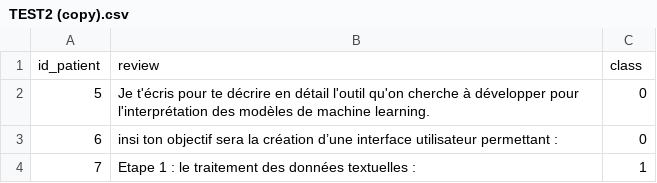
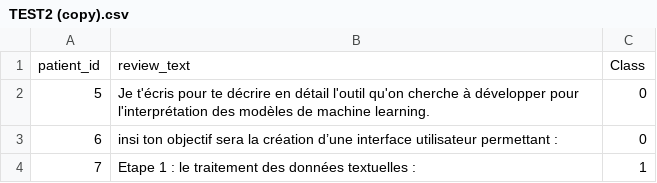
Before and after one commit to sararb/medicalproject, a CSV file: Project/Interface/DATA/TEST2 (copy).csv, drawn as a sheet; removed rows and columns are numbered as before the commit, all else as after; the diff names each change by its address in the sheet, - before the commit and + after, or states it on an @@ line.

Commit message:
data preprocessing

```diff
--- a/Project/Interface/DATA/TEST2 (copy).csv
+++ b/Project/Interface/DATA/TEST2 (copy).csv
-row 1: id_patient | review | class
+row 1: patient_id | review_text | Class
```
Also changed, not shown: Project/Interface/DATA/TEST2.csv, 7 other files.
